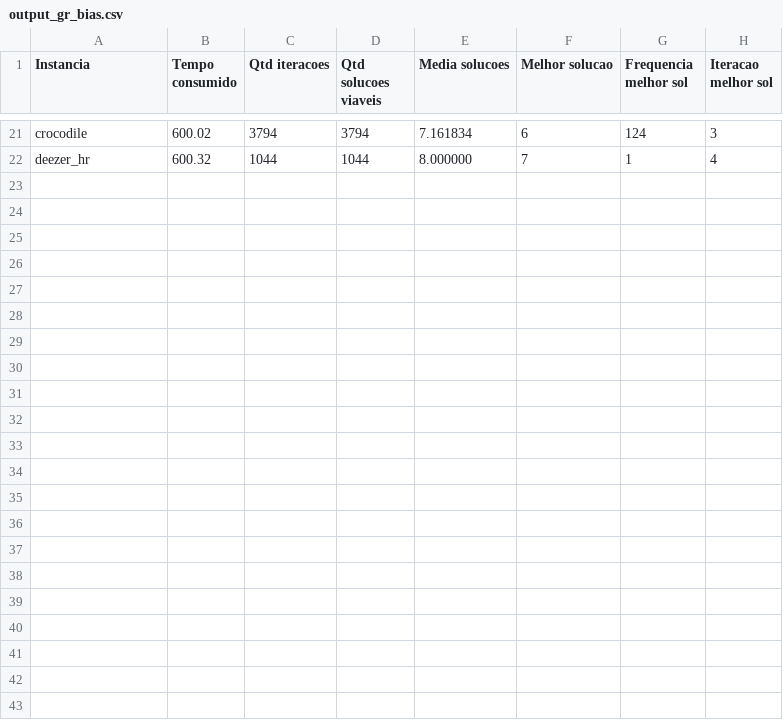
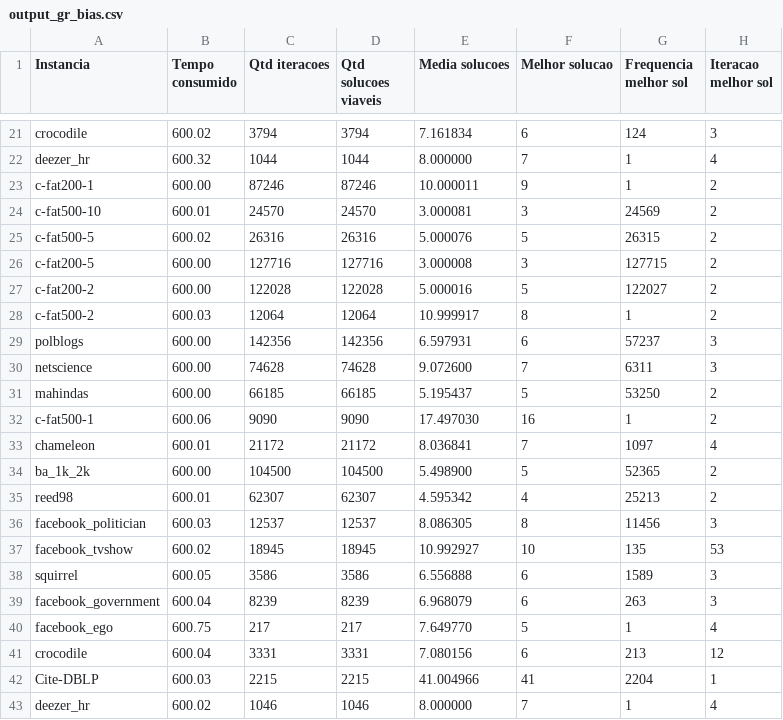
Before and after one commit to fernandomorato/Graph-Burning, a CSV file: output/output_gr_bias.csv, drawn as a sheet; only a part is shown, gaps mark what is left out.

```diff
--- a/output/output_gr_bias.csv
+++ b/output/output_gr_bias.csv
@@ -22 +22,22 @@ crocodile,600.02,3794,3794,7.161834,6,124,3
 deezer_hr,600.32,1044,1044,8.000000,7,1,4
+c-fat200-1,600.00,87246,87246,10.000011,9,1,2
+c-fat500-10,600.01,24570,24570,3.000081,3,24569,2
+c-fat500-5,600.02,26316,26316,5.000076,5,26315,2
+c-fat200-5,600.00,127716,127716,3.000008,3,127715,2
+c-fat200-2,600.00,122028,122028,5.000016,5,122027,2
+c-fat500-2,600.03,12064,12064,10.999917,8,1,2
+polblogs,600.00,142356,142356,6.597931,6,57237,3
+netscience,600.00,74628,74628,9.072600,7,6311,3
+mahindas,600.00,66185,66185,5.195437,5,53250,2
+c-fat500-1,600.06,9090,9090,17.497030,16,1,2
+chameleon,600.01,21172,21172,8.036841,7,1097,4
+ba_1k_2k,600.00,104500,104500,5.498900,5,52365,2
+reed98,600.01,62307,62307,4.595342,4,25213,2
+facebook_politician,600.03,12537,12537,8.086305,8,11456,3
+facebook_tvshow,600.02,18945,18945,10.992927,10,135,53
+squirrel,600.05,3586,3586,6.556888,6,1589,3
+facebook_government,600.04,8239,8239,6.968079,6,263,3
+facebook_ego,600.75,217,217,7.649770,5,1,4
+crocodile,600.04,3331,3331,7.080156,6,213,12
+Cite-DBLP,600.03,2215,2215,41.004966,41,2204,1
+deezer_hr,600.02,1046,1046,8.000000,7,1,4
```
Also changed, not shown: 2 other files.
